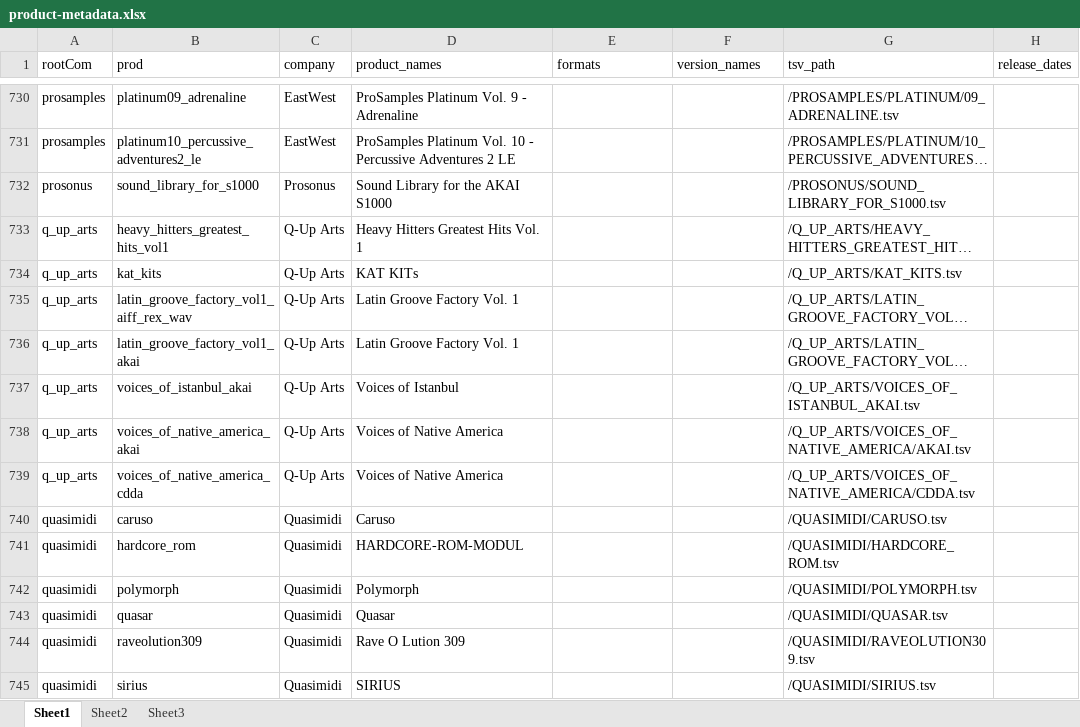
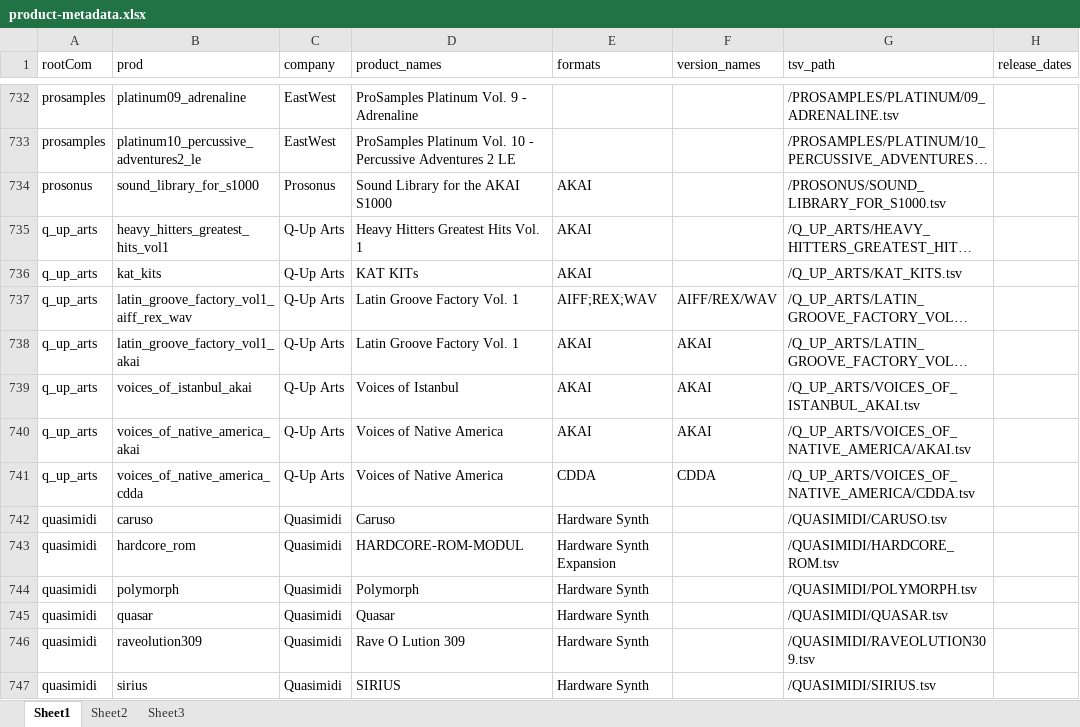
Before and after one commit to stin-n/every-path-ever, an Excel workbook: tools/misc/product-metadata.xlsx, sheet Sheet1, drawn as a sheet; only a part is shown, gaps mark what is left out; long unchanged cells end in …; values as stored, in another font and other column widths than the file's, no borders; addresses are those after the commit; the diff covers the shown part only; the diff names each change by its address in the sheet, - before the commit and + after, or states it on an @@ line.

Commit message:
metadata sheet progress

```diff
--- a/tools/misc/product-metadata.xlsx (sheet Sheet1)
+++ b/tools/misc/product-metadata.xlsx (sheet Sheet1)
-E734:E736 (formats): (empty)
+E734:E736 (formats): AKAI
-E737 (formats): (empty)
+E737 (formats): AIFF;REX;WAV
-F737 (version_names): (empty)
+F737 (version_names): AIFF/REX/WAV
-E738:E740 (formats): (empty)
+E738:E740 (formats): AKAI
-F738:F740 (version_names): (empty)
+F738:F740 (version_names): AKAI
-E741 (formats): (empty)
+E741 (formats): CDDA
-F741 (version_names): (empty)
+F741 (version_names): CDDA
-E742 (formats): (empty)
+E742 (formats): Hardware Synth
-E743 (formats): (empty)
+E743 (formats): Hardware Synth Expansion
-E744:E747 (formats): (empty)
+E744:E747 (formats): Hardware Synth
```
Also changed, not shown: 3 added rows and 1310 edited cells elsewhere in this sheet.
